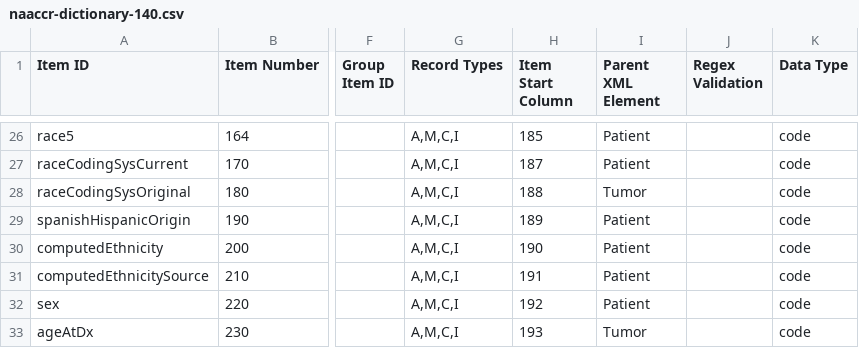
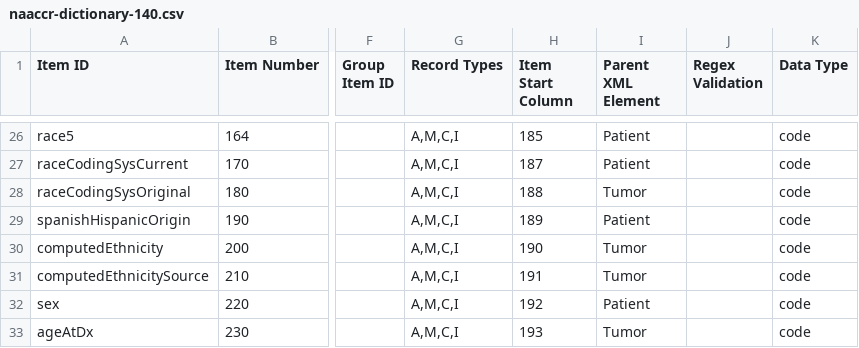
Before and after one commit to imsweb/naaccr-xml, a CSV file: src/main/resources/naaccr-dictionary-140.csv, drawn as a sheet; only a part is shown, gaps mark what is left out; the diff names each change by its address in the sheet, - before the commit and + after, or states it on an @@ line.

Commit message:
Moved more fields to the tumor level...

```diff
--- a/src/main/resources/naaccr-dictionary-140.csv
+++ b/src/main/resources/naaccr-dictionary-140.csv
-I30:I31 (Parent XML Element): Patient
+I30:I31 (Parent XML Element): Tumor
```
Also changed, not shown: 4 other files.
